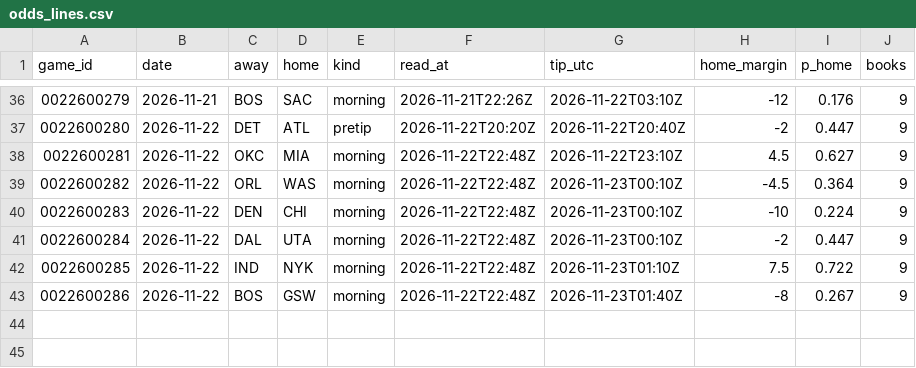
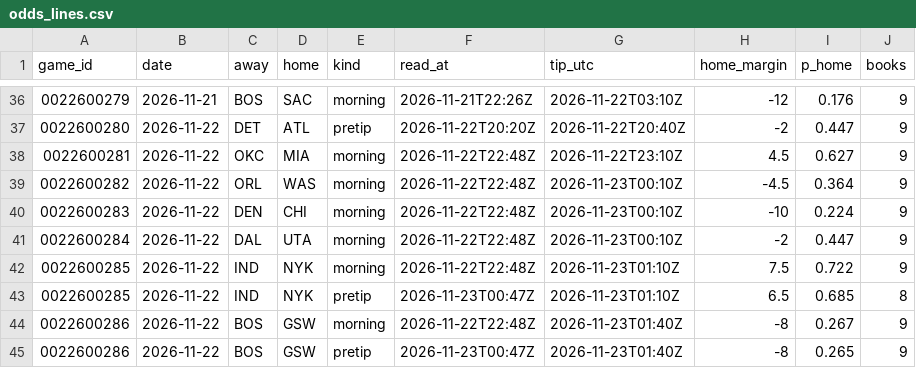
Before and after one commit to Stots714/lakers-tracker, a CSV file: data/markets/odds_lines.csv, drawn as a sheet; only a part is shown, gaps mark what is left out.

Commit message:
Market lines: pretip read

```diff
--- a/data/markets/odds_lines.csv
+++ b/data/markets/odds_lines.csv
@@ -42,2 +42,4 @@ game_id,date,away,home,kind,read_at,tip_utc,home_margin,p_home,books
 0022600285,2026-11-22,IND,NYK,morning,2026-11-22T22:48Z,2026-11-23T01:10Z,7.5,0.722,9
+0022600285,2026-11-22,IND,NYK,pretip,2026-11-23T00:47Z,2026-11-23T01:10Z,6.5,0.685,8
 0022600286,2026-11-22,BOS,GSW,morning,2026-11-22T22:48Z,2026-11-23T01:40Z,-8,0.267,9
+0022600286,2026-11-22,BOS,GSW,pretip,2026-11-23T00:47Z,2026-11-23T01:40Z,-8,0.265,9
```
Also changed, not shown: 1 other file.
